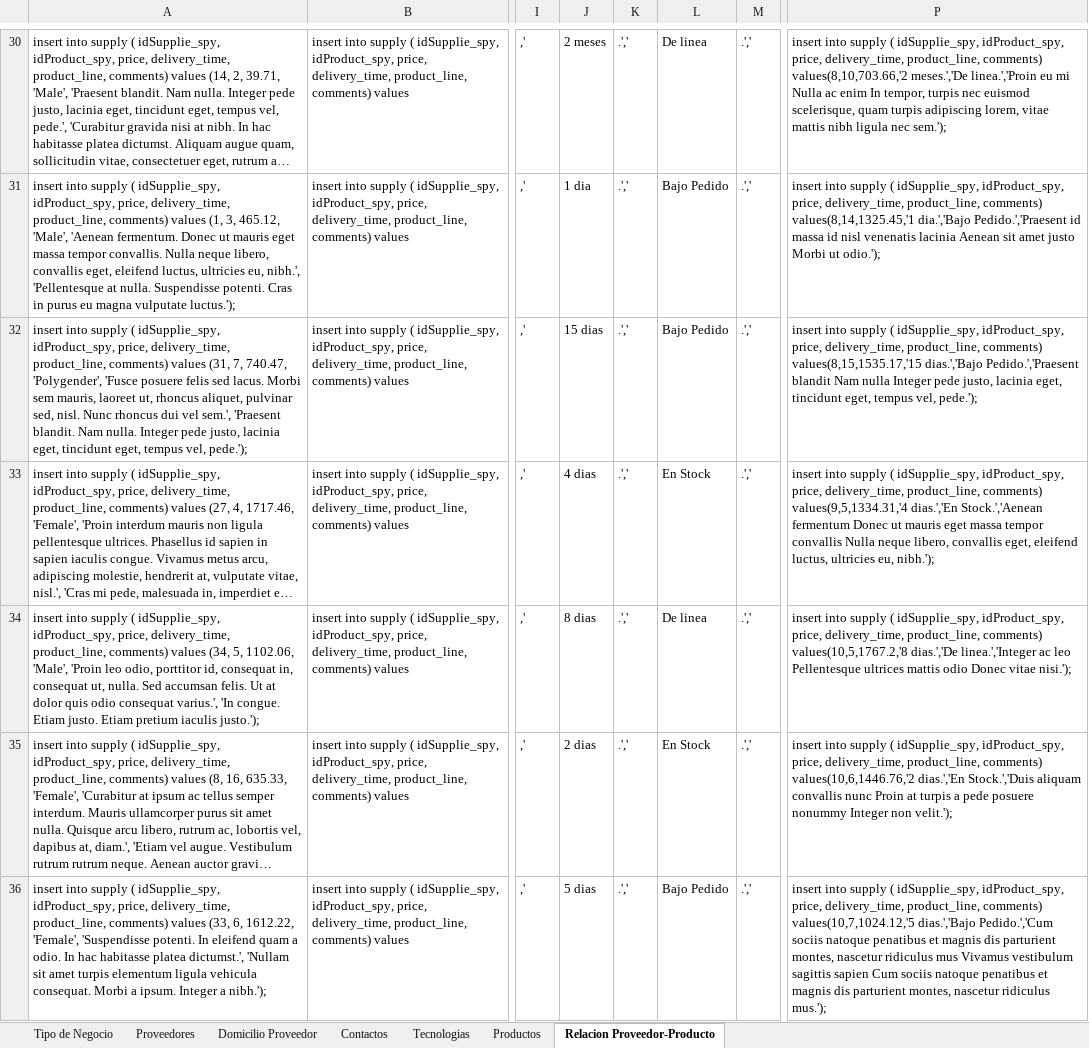
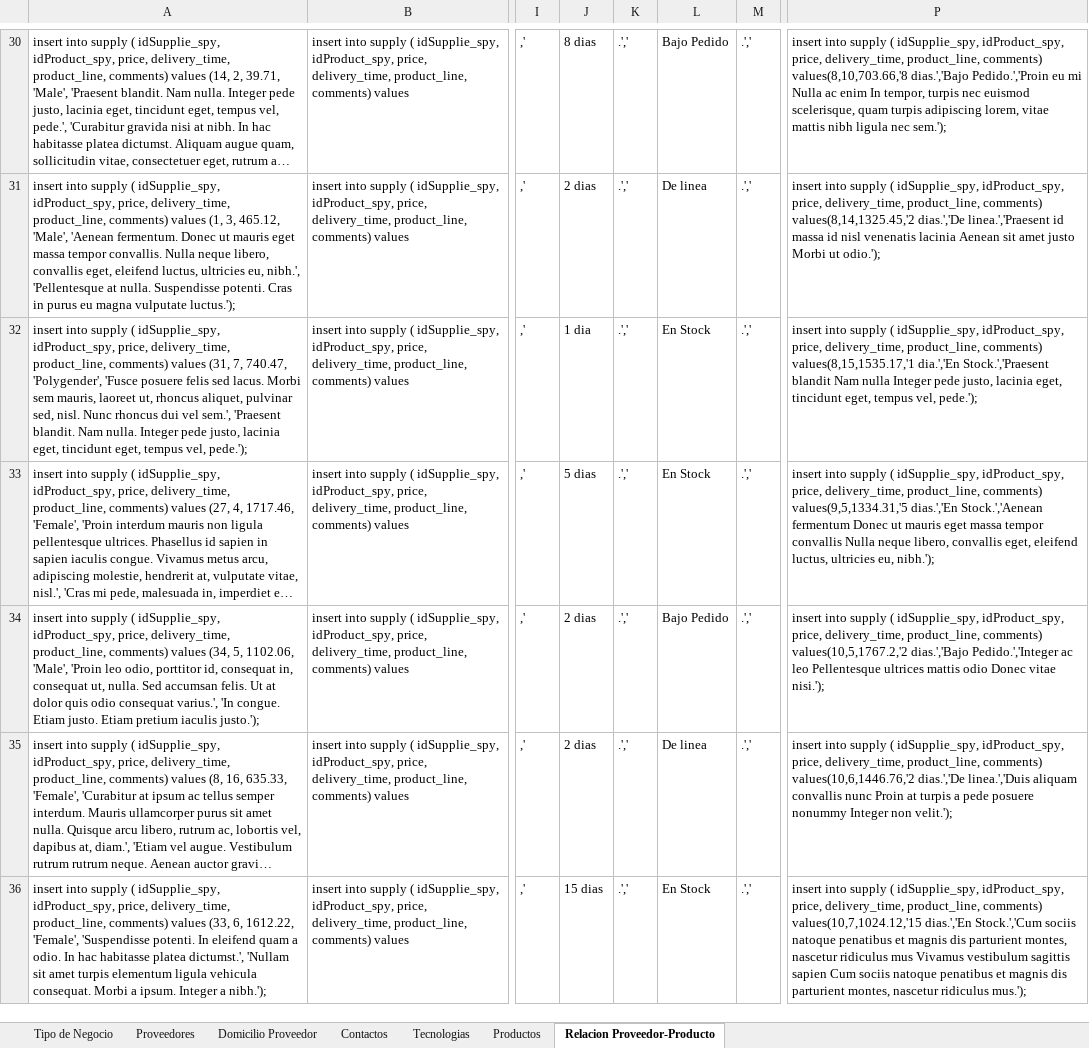
Before and after one commit to jesusach92/texin, an Excel workbook: SQL/Consultas.xlsx, sheet Relacion Proveedor-Producto, drawn as a sheet; only a part is shown, gaps mark what is left out; long unchanged cells end in …; values as stored, in another font and other column widths than the file's, no borders; table styles not drawn; the diff covers the shown part only; the diff names each change by its address in the sheet, - before the commit and + after, or states it on an @@ line.

```diff
--- a/SQL/Consultas.xlsx (sheet Relacion Proveedor-Producto)
+++ b/SQL/Consultas.xlsx (sheet Relacion Proveedor-Producto)
-J30: 2 meses
+J30: 8 dias
-L30: De linea
+L30: Bajo Pedido
-P30: …product_line, comments) values(8,10,703.66,'2 meses.','De linea.','Proin eu mi…
+P30: …product_line, comments) values(8,10,703.66,'8 dias.','Bajo Pedido.','Proin eu mi…
-J31: 1 dia
+J31: 2 dias
-L31: Bajo Pedido
+L31: De linea
-P31: …product_line, comments) values(8,14,1325.45,'1 dia.','Bajo Pedido.','Praesent id massa…
+P31: …product_line, comments) values(8,14,1325.45,'2 dias.','De linea.','Praesent id massa…
-J32: 15 dias
+J32: 1 dia
-L32: Bajo Pedido
+L32: En Stock
-P32: …product_line, comments) values(8,15,1535.17,'15 dias.','Bajo Pedido.','Praesent blandit Nam…
+P32: …product_line, comments) values(8,15,1535.17,'1 dia.','En Stock.','Praesent blandit Nam…
-J33: 4 dias
+J33: 5 dias
-P33: …product_line, comments) values(9,5,1334.31,'4 dias.','En Stock.','Aenean…
+P33: …product_line, comments) values(9,5,1334.31,'5 dias.','En Stock.','Aenean…
-J34: 8 dias
+J34: 2 dias
-L34: De linea
+L34: Bajo Pedido
-P34: …product_line, comments) values(10,5,1767.2,'8 dias.','De linea.','Integer ac leo…
+P34: …product_line, comments) values(10,5,1767.2,'2 dias.','Bajo Pedido.','Integer ac leo…
-L35: En Stock
+L35: De linea
-P35: …comments) values(10,6,1446.76,'2 dias.','En Stock.','Duis aliquam convallis…
+P35: …comments) values(10,6,1446.76,'2 dias.','De linea.','Duis aliquam convallis…
-J36: 5 dias
+J36: 15 dias
-L36: Bajo Pedido
+L36: En Stock
-P36: …product_line, comments) values(10,7,1024.12,'5 dias.','Bajo Pedido.','Cum sociis natoque…
+P36: …product_line, comments) values(10,7,1024.12,'15 dias.','En Stock.','Cum sociis natoque…
```
Also changed, not shown: 411 edited cells elsewhere in this sheet, sheet Contactos, sheet Proveedores, sheet Domicilio Proveedor, formulas that keep their value, 2 other files.
